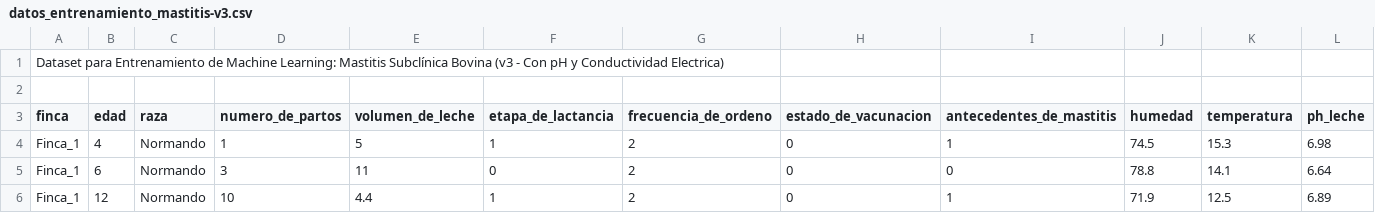
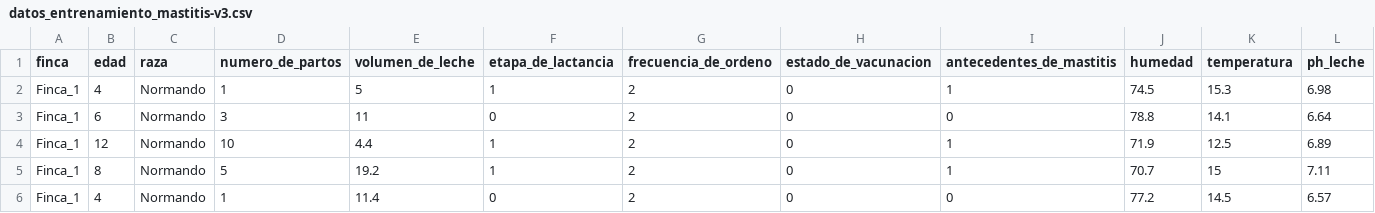
Before and after one commit to nikkaoyy/Prediccion_MastitisBovina, a CSV file: data/raw/datos_entrenamiento_mastitis-v3.csv, drawn as a sheet; only a part is shown; the shorter side is filled out with more unchanged rows; rows hold the shown columns only; the diff names each change by its address in the sheet, - before the commit and + after, or states it on an @@ line.

Commit message:
Actualizaciones nuevas

```diff
--- a/data/raw/datos_entrenamiento_mastitis-v3.csv
+++ b/data/raw/datos_entrenamiento_mastitis-v3.csv
-row 1: Dataset para Entrenamiento de Machine Learning: Mastitis Subclínica Bovina (v3 - Con pH y Conductividad Electrica)
-row 2: (empty)
```
